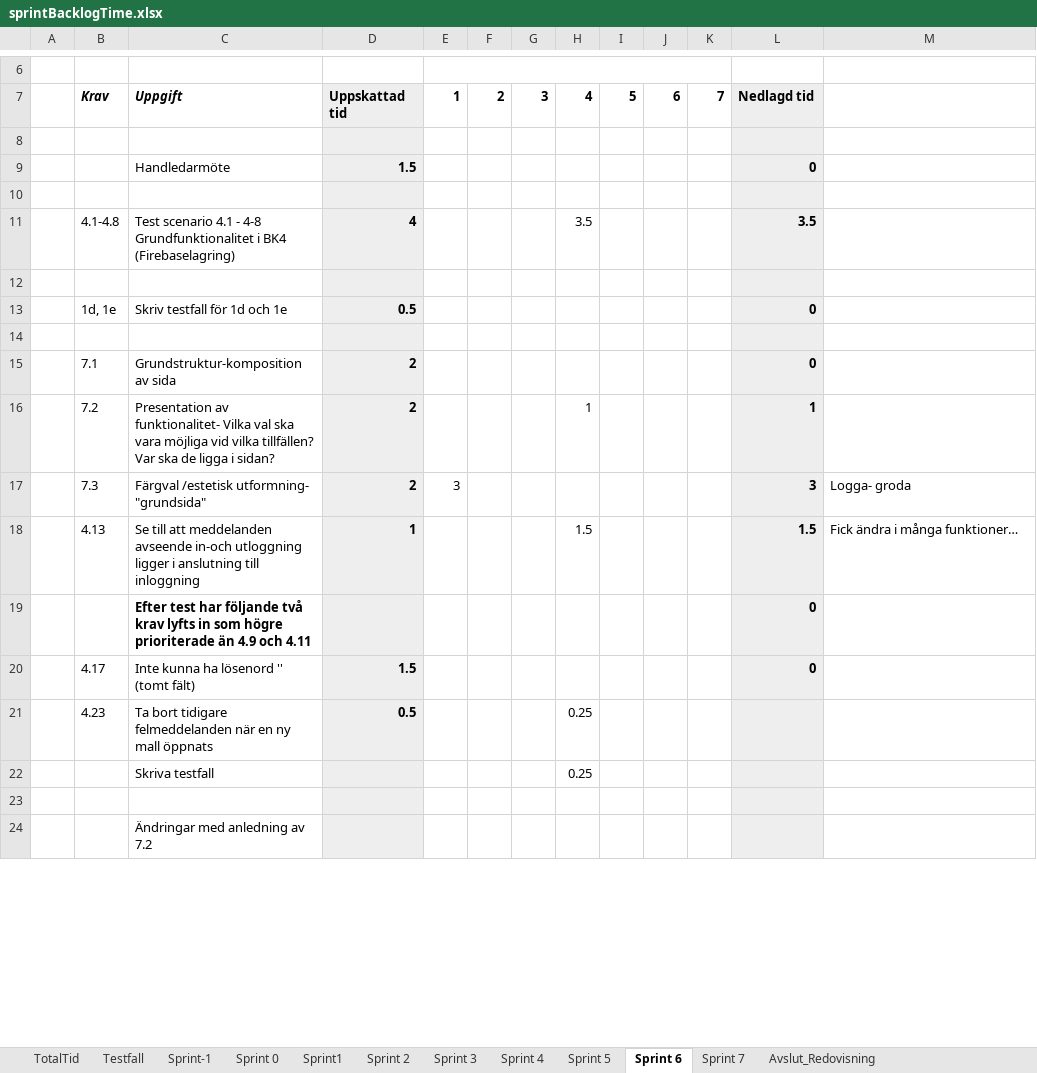
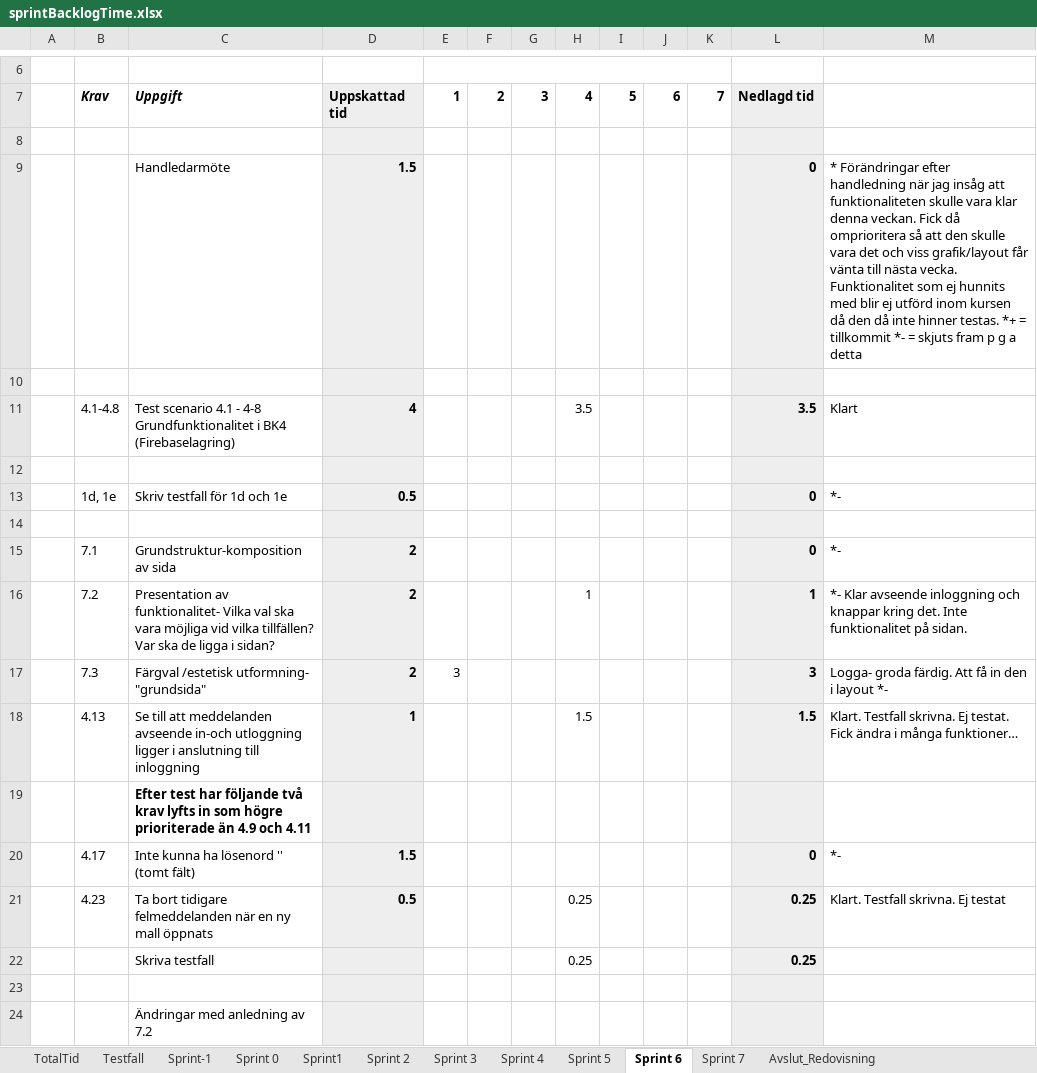
Before and after one commit to lo222fj/Mallgrodan, an Excel workbook: sprintBacklogTime.xlsx, sheet Sprint 6, drawn as a sheet; only a part is shown, gaps mark what is left out; values as stored, in another font and other column widths than the file's, no borders; the diff covers the shown part only; the diff names each change by its address in the sheet, - before the commit and + after, or states it on an @@ line.

Commit message:
Sprint 6 - Dokumentation

```diff
--- a/sprintBacklogTime.xlsx (sheet Sprint 6)
+++ b/sprintBacklogTime.xlsx (sheet Sprint 6)
-M9: (empty)
+M9: * Förändringar efter handledning när jag insåg att funktionaliteten skulle vara klar denna veckan. Fick då omprioritera så att den skulle vara det och viss grafik/layout får vänta till nästa vecka. Funktionalitet som ej hunnits med blir ej utförd inom kursen då den då inte hinner testas. *+ = tillkommit *- = skjuts fram p g a detta
-M11: (empty)
+M11: Klart
-M13: (empty)
+M13: *-
-M15: (empty)
+M15: *-
-M16: (empty)
+M16: *- Klar avseende inloggning och knappar kring det. Inte funktionalitet på sidan.
-M17: Logga- groda
+M17: Logga- groda färdig. Att få in den i layout *-
-M18: Fick ändra…
+M18: Klart. Testfall skrivna. Ej testat. Fick ändra…
-L19: 0
+L19: (empty)
-M20: (empty)
+M20: *-
-L21:L22: (empty)
+L21:L22: 0.25
-M21: (empty)
+M21: Klart. Testfall skrivna. Ej testat
```
Also changed, not shown: 2 added rows, 2 removed rows and 22 edited cells elsewhere in this sheet, sheet Sprint 7, sheet TotalTid, formulas that keep their value, Product backlog.xlsx, tester.xlsx.
